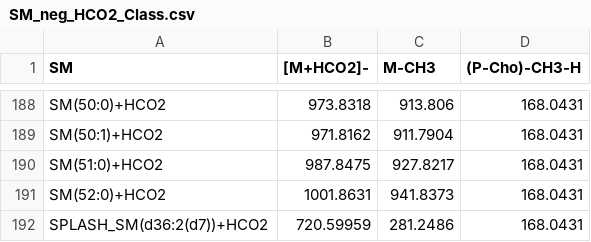
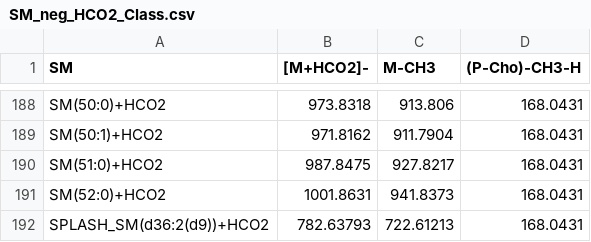
Before and after one commit to GarrettLab-UF/LipidMatch_Flow, a CSV file: LipidMatch_Flow/LipidMatch_Distribution/LipidMatch_Libraries/SM_neg_HCO2_Class.csv, drawn as a sheet; only a part is shown, gaps mark what is left out.

```diff
--- a/LipidMatch_Flow/LipidMatch_Distribution/LipidMatch_Libraries/SM_neg_HCO2_Class.csv
+++ b/LipidMatch_Flow/LipidMatch_Distribution/LipidMatch_Libraries/SM_neg_HCO2_Class.csv
@@ -191,2 +191,2 @@ SM(51:0)+HCO2,987.8475,927.8217,168.0431
 SM(52:0)+HCO2,1001.8631,941.8373,168.0431
-SPLASH_SM(d36:2(d7))+HCO2,720.59959,281.2486,168.0431
+SPLASH_SM(d36:2(d9))+HCO2,782.63793,722.61213,168.0431
```
Also changed, not shown: LipidMatch_Flow/LipidMatch_Distribution/LipidMatch_Libraries/PC_neg_C2H3O2.csv, LipidMatch_Flow/LipidMatch_Distribution/LipidMatch_Libraries/SHexCer_H.csv, 8 other files.
